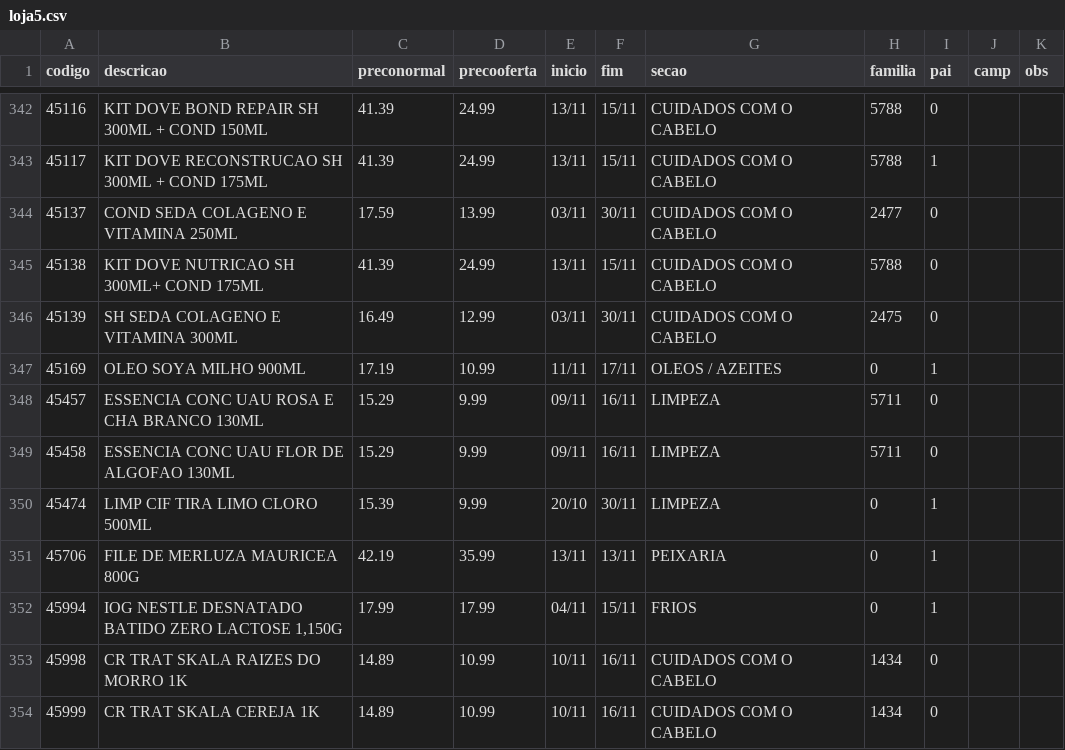
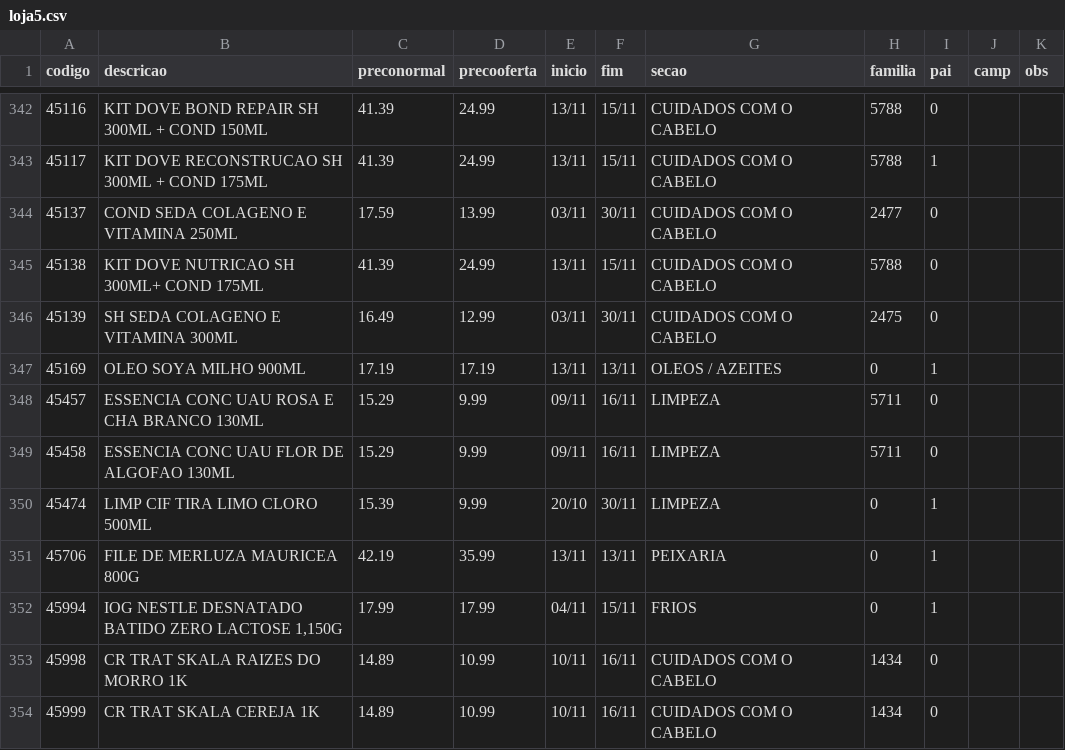
Before and after one commit to luciano504/placas, a CSV file: data/loja5.csv, drawn as a sheet; only a part is shown, gaps mark what is left out.

```diff
--- a/data/loja5.csv
+++ b/data/loja5.csv
@@ -346,3 +346,3 @@ codigo,descricao,preconormal,precooferta,inicio,fim,secao,familia,pai,camp,obs
 45139,SH SEDA COLAGENO E VITAMINA 300ML,16.49,12.99,03/11,30/11,CUIDADOS COM O CABELO,2475,0,,
-45169,OLEO SOYA MILHO 900ML,17.19,10.99,11/11,17/11,OLEOS / AZEITES,0,1,,
+45169,OLEO SOYA MILHO 900ML,17.19,17.19,13/11,13/11,OLEOS / AZEITES,0,1,,
 45457,ESSENCIA CONC UAU ROSA E CHA BRANCO 130ML,15.29,9.99,09/11,16/11,LIMPEZA,5711,0,,
```
Also changed, not shown: data/loja2.csv, data/loja3.csv, 2 other files.
